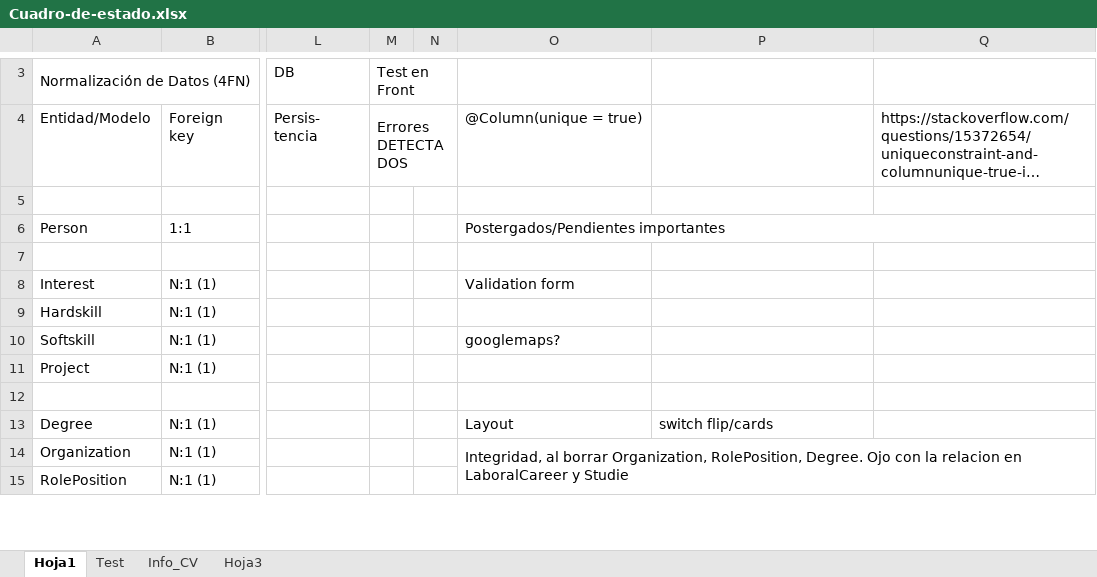
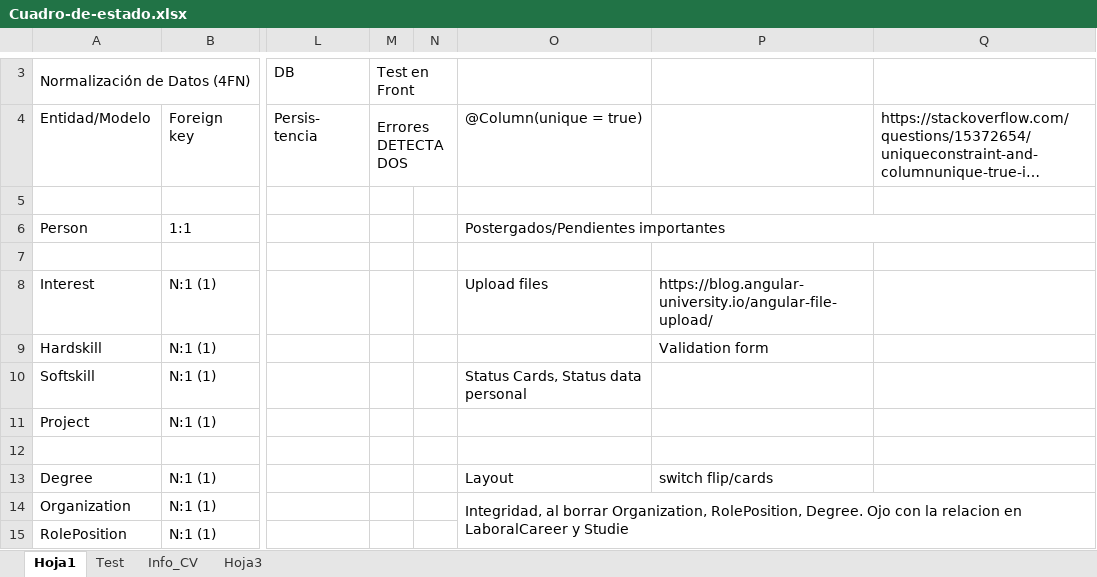
Before and after one commit to waldrom68/PortFolio, an Excel workbook: Cuadro-de-estado.xlsx, sheet Hoja1, drawn as a sheet; only a part is shown, gaps mark what is left out; long unchanged cells end in …; values as stored, in another font and other column widths than the file's, no cell formats; the diff covers the shown part only; the diff names each change by its address in the sheet, - before the commit and + after, or states it on an @@ line.

```diff
--- a/Cuadro-de-estado.xlsx (sheet Hoja1)
+++ b/Cuadro-de-estado.xlsx (sheet Hoja1)
-O8: Validation form
+O8: Upload files
-P8: (empty)
+P8: https://blog.angular-university.io/angular-file-upload/
-P9: (empty)
+P9: Validation form
-O10: googlemaps?
+O10: Status Cards, Status data personal
```
Also changed, not shown: 19 edited cells and merged cells elsewhere in this sheet, cell formats.
